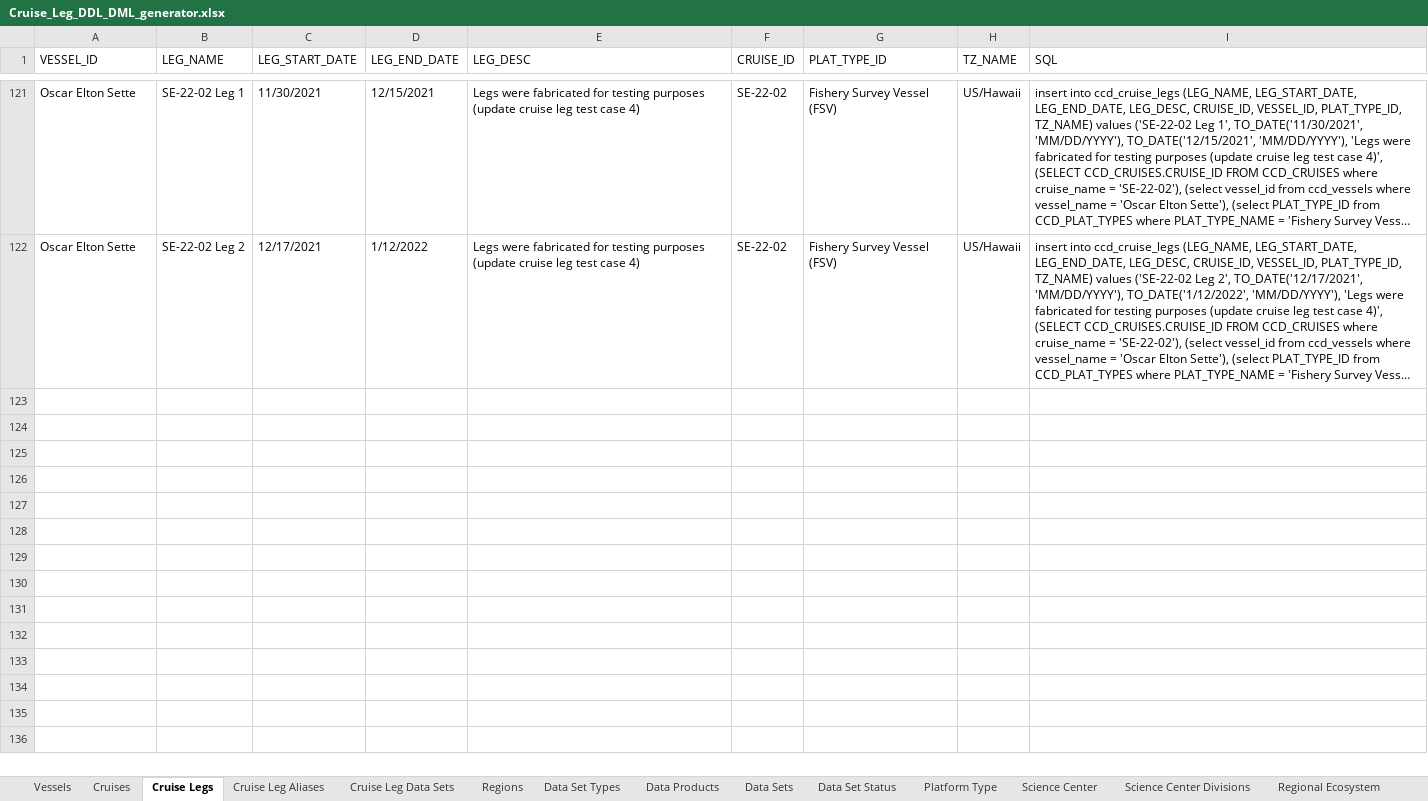
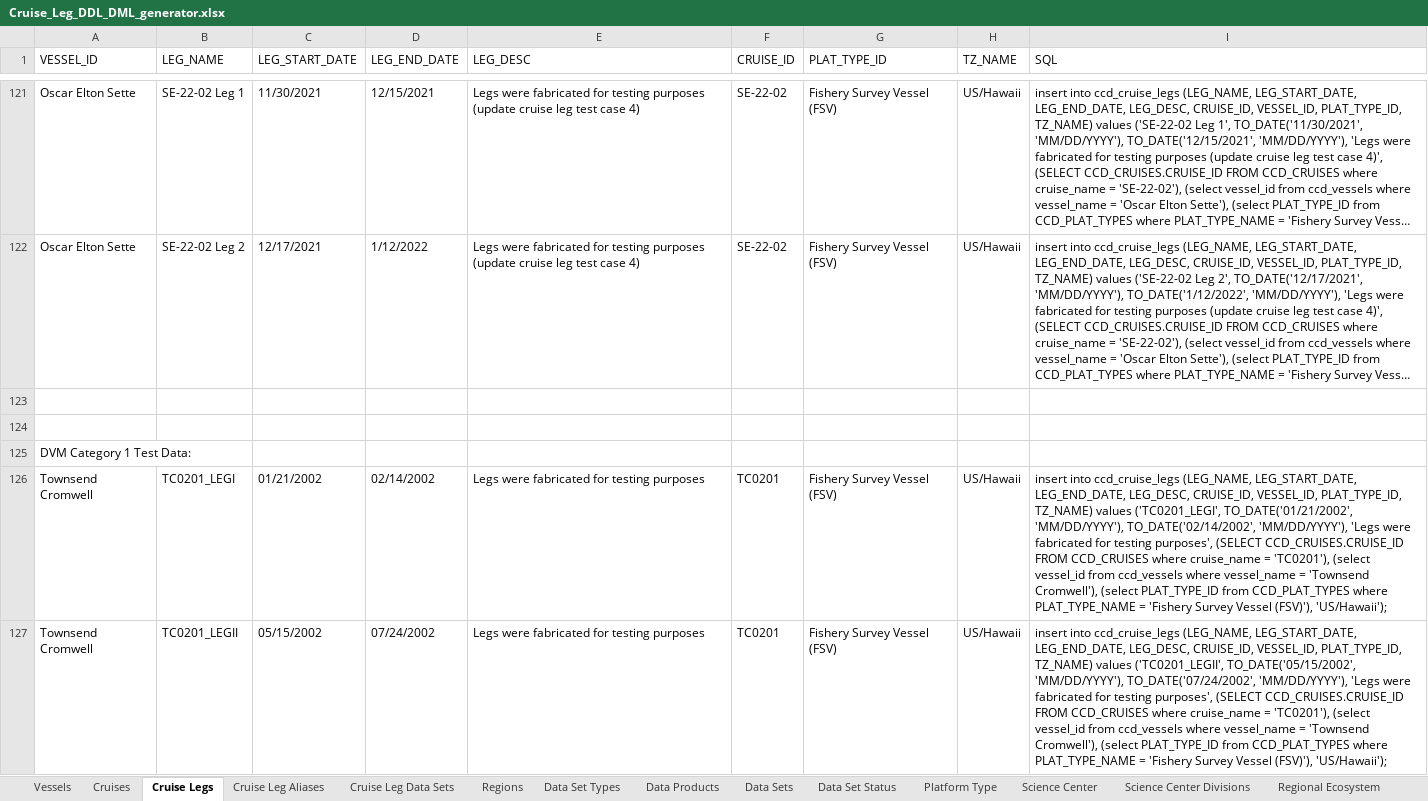
Before and after one commit to noaa-pifsc/Centralized-Cruise-Database, an Excel workbook: docs/Cruise_Leg_DDL_DML_generator.xlsx, sheet Cruise Legs, drawn as a sheet; only a part is shown, gaps mark what is left out; long unchanged cells end in …; values as stored, in another font and other column widths than the file's, no cell formats; the diff covers the shown part only; the diff names each change by its address in the sheet, - before the commit and + after, or states it on an @@ line.

Commit message:
updated DVM rules to include missing leg data sets updated data model to include leg data sets updated DVM test cases to include missing leg data sets consolidated the load_data_set_info.sql into load_ref_data.sql

```diff
--- a/docs/Cruise_Leg_DDL_DML_generator.xlsx (sheet Cruise Legs)
+++ b/docs/Cruise_Leg_DDL_DML_generator.xlsx (sheet Cruise Legs)
+row 123: (empty)
+row 124: (empty)
+row 125: DVM Category 1 Test Data:
+row 126: Townsend Cromwell | TC0201_LEGI | 01/21/2002 | 02/14/2002 | Legs were fabricated for testing purposes | TC0201 | Fishery Survey Vessel (FSV) | US/Hawaii | insert into ccd_cruise_legs (LEG_NAME, LEG_START_DATE, LEG_END_DATE, LEG_DESC, CRUISE_ID, VESSEL_ID, PLAT_TYPE_ID, TZ_NAME) values ('TC0201_LEGI', TO_DATE('01/21/2002', 'MM/DD/YYYY'), TO_DATE('02/14/2002', 'MM/DD/YYYY'), 'Legs were fabricated for testing purposes', (SELECT CCD_CRUISES.CRUISE_ID FROM CCD_CRUISES where cruise_name = 'TC0201'), (select vessel_id from ccd_vessels where vessel_name = 'Townsend Cromwell'), (select PLAT_TYPE_ID from CCD_PLAT_TYPES where PLAT_TYPE_NAME = 'Fishery Survey Vessel (FSV)'), 'US/Hawaii');
+row 127: Townsend Cromwell | TC0201_LEGII | 05/15/2002 | 07/24/2002 | Legs were fabricated for testing purposes | TC0201 | Fishery Survey Vessel (FSV) | US/Hawaii | insert into ccd_cruise_legs (LEG_NAME, LEG_START_DATE, LEG_END_DATE, LEG_DESC, CRUISE_ID, VESSEL_ID, PLAT_TYPE_ID, TZ_NAME) values ('TC0201_LEGII', TO_DATE('05/15/2002', 'MM/DD/YYYY'), TO_DATE('07/24/2002', 'MM/DD/YYYY'), 'Legs were fabricated for testing purposes', (SELECT CCD_CRUISES.CRUISE_ID FROM CCD_CRUISES where cruise_name = 'TC0201'), (select vessel_id from ccd_vessels where vessel_name = 'Townsend Cromwell'), (select PLAT_TYPE_ID from CCD_PLAT_TYPES where PLAT_TYPE_NAME = 'Fishery Survey Vessel (FSV)'), 'US/Hawaii');
```
Also changed, not shown: 26 added rows and 1 edited cell elsewhere in this sheet, sheet Cruise Leg Data Sets, sheet Data Sets, cell formats, formulas that keep their value, docs/QC Validation Criteria.xlsx, docs/packages/CDVM/test cases/CDVM Test Cases.xlsx, 15 other files.
